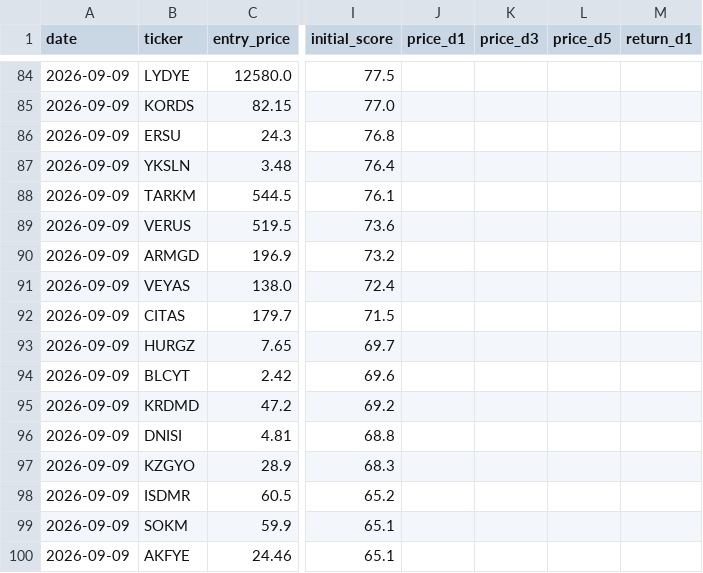
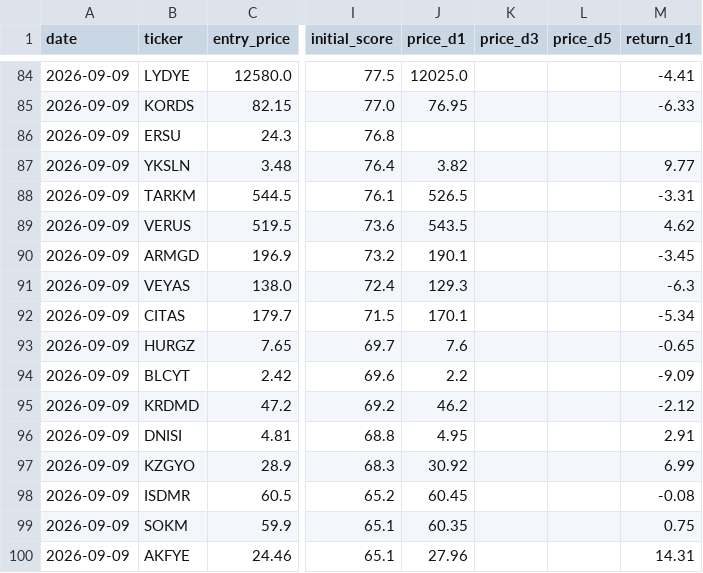
Before and after one commit to evsayar33-oss/bist_shock_quant, a CSV file: backtest_ledger.csv, drawn as a sheet; only a part is shown, gaps mark what is left out; the diff covers the shown part only; the diff names each change by its address in the sheet, - before the commit and + after, or states it on an @@ line.

```diff
--- a/backtest_ledger.csv
+++ b/backtest_ledger.csv
-J84 (price_d1): (empty)
+J84 (price_d1): 12025.0
-M84 (return_d1): (empty)
+M84 (return_d1): -4.41
-J85 (price_d1): (empty)
+J85 (price_d1): 76.95
-M85 (return_d1): (empty)
+M85 (return_d1): -6.33
-J87 (price_d1): (empty)
+J87 (price_d1): 3.82
-M87 (return_d1): (empty)
+M87 (return_d1): 9.77
-J88 (price_d1): (empty)
+J88 (price_d1): 526.5
-M88 (return_d1): (empty)
+M88 (return_d1): -3.31
-J89 (price_d1): (empty)
+J89 (price_d1): 543.5
-M89 (return_d1): (empty)
+M89 (return_d1): 4.62
-J90 (price_d1): (empty)
+J90 (price_d1): 190.1
-M90 (return_d1): (empty)
+M90 (return_d1): -3.45
-J91 (price_d1): (empty)
+J91 (price_d1): 129.3
-M91 (return_d1): (empty)
+M91 (return_d1): -6.3
-J92 (price_d1): (empty)
+J92 (price_d1): 170.1
-M92 (return_d1): (empty)
+M92 (return_d1): -5.34
-J93 (price_d1): (empty)
+J93 (price_d1): 7.6
-M93 (return_d1): (empty)
+M93 (return_d1): -0.65
-J94 (price_d1): (empty)
+J94 (price_d1): 2.2
-M94 (return_d1): (empty)
+M94 (return_d1): -9.09
-J95 (price_d1): (empty)
+J95 (price_d1): 46.2
-M95 (return_d1): (empty)
+M95 (return_d1): -2.12
-J96 (price_d1): (empty)
+J96 (price_d1): 4.95
-M96 (return_d1): (empty)
+M96 (return_d1): 2.91
-J97 (price_d1): (empty)
+J97 (price_d1): 30.92
-M97 (return_d1): (empty)
+M97 (return_d1): 6.99
-J98 (price_d1): (empty)
+J98 (price_d1): 60.45
-M98 (return_d1): (empty)
+M98 (return_d1): -0.08
-J99 (price_d1): (empty)
+J99 (price_d1): 60.35
-M99 (return_d1): (empty)
+M99 (return_d1): 0.75
-J100 (price_d1): (empty)
+J100 (price_d1): 27.96
-M100 (return_d1): (empty)
+M100 (return_d1): 14.31
```
Also changed, not shown: 40 edited cells elsewhere in this file.
